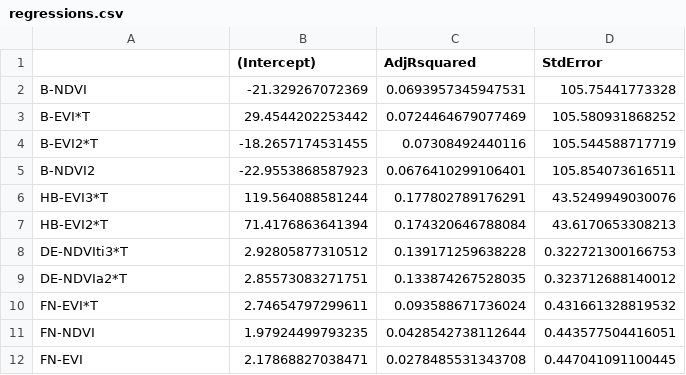
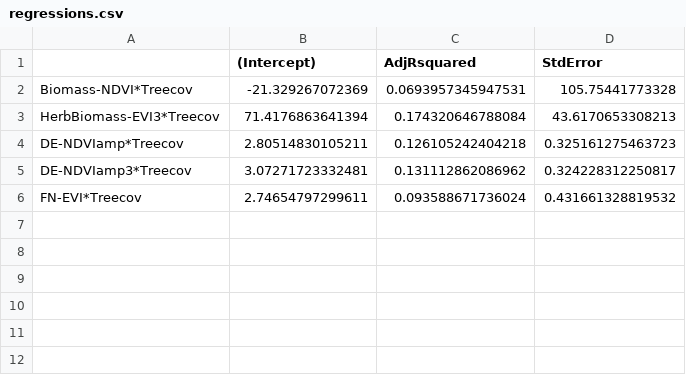
Before and after one commit to kjbark3r/FecalN-NDVI, a CSV file: regressions.csv, drawn as a sheet.

```diff
--- a/regressions.csv
+++ b/regressions.csv
@@ -1,12 +1,6 @@
 "","(Intercept)","AdjRsquared","StdError"
-"B-NDVI",-21.329267072369,0.0693957345947531,105.75441773328
-"B-EVI*T",29.4544202253442,0.0724464679077469,105.580931868252
-"B-EVI2*T",-18.2657174531455,0.07308492440116,105.544588717719
-"B-NDVI2",-22.9553868587923,0.0676410299106401,105.854073616511
-"HB-EVI3*T",119.564088581244,0.177802789176291,43.5249949030076
-"HB-EVI2*T",71.4176863641394,0.174320646788084,43.6170653308213
-"DE-NDVIti3*T",2.92805877310512,0.139171259638228,0.322721300166753
-"DE-NDVIa2*T",2.85573083271751,0.133874267528035,0.323712688140012
-"FN-EVI*T",2.74654797299611,0.093588671736024,0.431661328819532
-"FN-NDVI",1.97924499793235,0.0428542738112644,0.443577504416051
-"FN-EVI",2.17868827038471,0.0278485531343708,0.447041091100445
+"Biomass-NDVI*Treecov",-21.329267072369,0.0693957345947531,105.75441773328
+"HerbBiomass-EVI3*Treecov",71.4176863641394,0.174320646788084,43.6170653308213
+"DE-NDVIamp*Treecov",2.80514830105211,0.126105242404218,0.325161275463723
+"DE-NDVIamp3*Treecov",3.07271723332481,0.131112862086962,0.324228312250817
+"FN-EVI*Treecov",2.74654797299611,0.093588671736024,0.431661328819532
```
Also changed, not shown: aic-results-treecov.csv, aic-results.csv, 2 other files.
